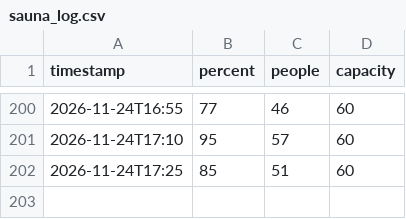
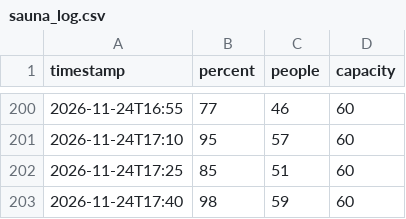
Before and after one commit to 23nebula-cpu/Sauna_CB, a CSV file: sauna_log.csv, drawn as a sheet; only a part is shown, gaps mark what is left out; the diff names each change by its address in the sheet, - before the commit and + after, or states it on an @@ line.

Commit message:
Sauna log 2026-11-24T17:40Z

```diff
--- a/sauna_log.csv
+++ b/sauna_log.csv
+row 203: 2026-11-24T17:40 | 98 | 59 | 60
```
Also changed, not shown: 1 other file.
